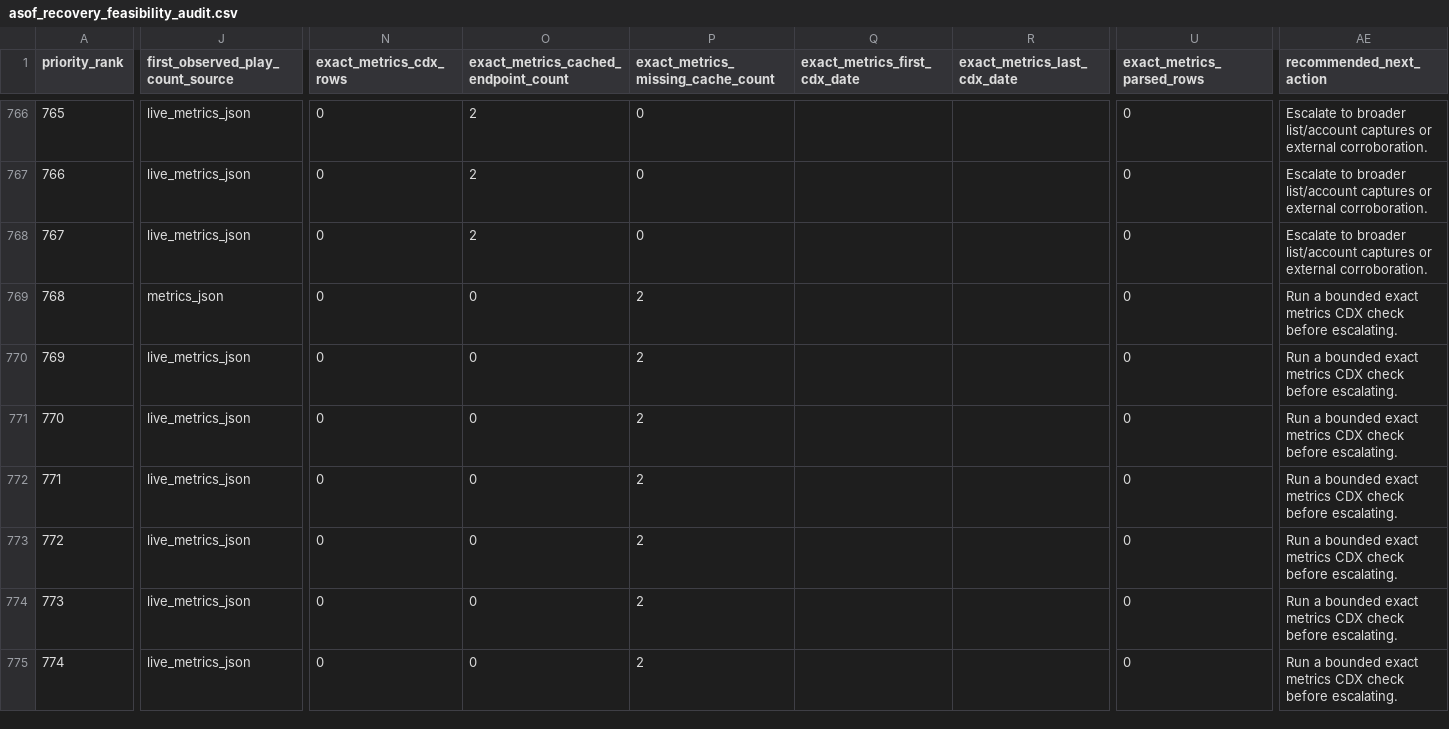
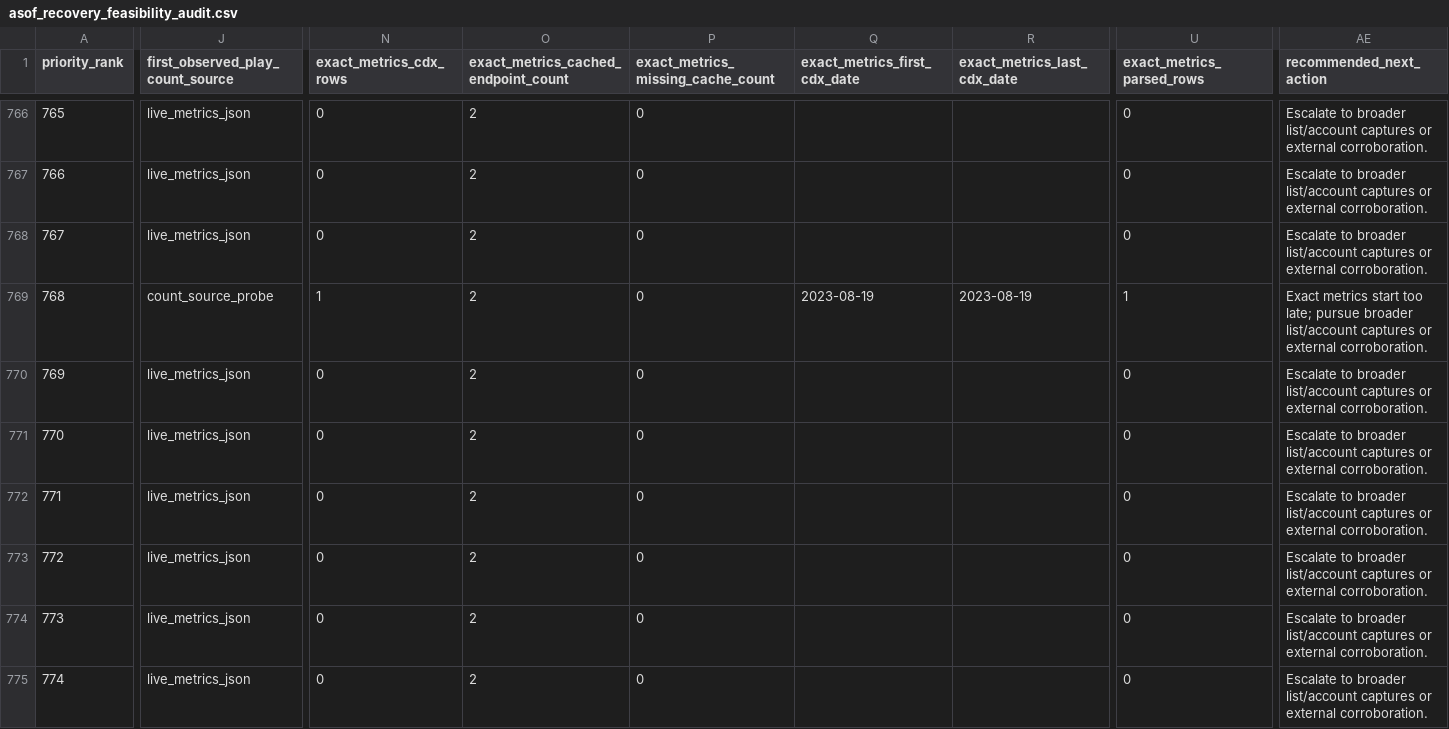
Before and after one commit to DataViking-Tech/kongregate-plays-data, a CSV file: data/processed/asof_recovery_feasibility_audit.csv, drawn as a sheet; only a part is shown, gaps mark what is left out; the diff covers the shown part only; the diff names each change by its address in the sheet, - before the commit and + after, or states it on an @@ line.

```diff
--- a/data/processed/asof_recovery_feasibility_audit.csv
+++ b/data/processed/asof_recovery_feasibility_audit.csv
-J769 (first_observed_play_count_source): metrics_json
+J769 (first_observed_play_count_source): count_source_probe
-N769 (exact_metrics_cdx_rows): 0
+N769 (exact_metrics_cdx_rows): 1
-O769:O775: 0
+O769:O775: 2
-P769:P775: 2
+P769:P775: 0
-Q769 (exact_metrics_first_cdx_date): (empty)
+Q769 (exact_metrics_first_cdx_date): 2023-08-19
-R769 (exact_metrics_last_cdx_date): (empty)
+R769 (exact_metrics_last_cdx_date): 2023-08-19
-U769 (exact_metrics_parsed_rows): 0
+U769 (exact_metrics_parsed_rows): 1
-AE769 (recommended_next_action): Run a bounded exact metrics CDX check before escalating.
+AE769 (recommended_next_action): Exact metrics start too late; pursue broader list/account captures or external corroboration.
-AE770:AE775 (recommended_next_action): Run a bounded exact metrics CDX check before escalating.
+AE770:AE775 (recommended_next_action): Escalate to broader list/account captures or external corroboration.
```
Also changed, not shown: 110 edited cells elsewhere in this file, data/processed/catalog_history_priorities.csv, data/processed/count_source_play_counts.csv, 38 other files.
